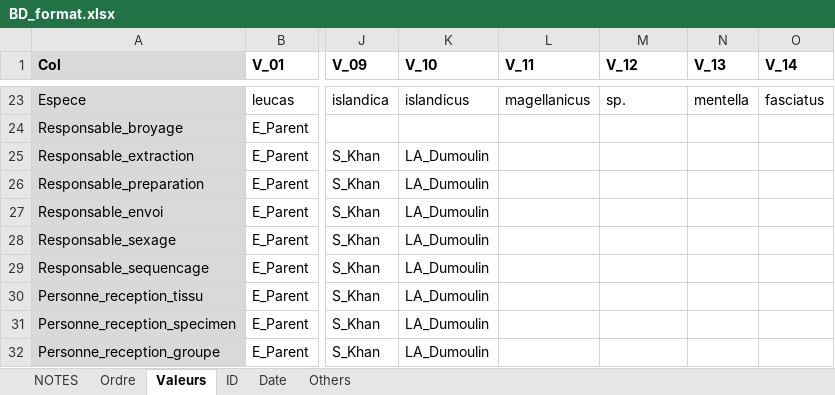
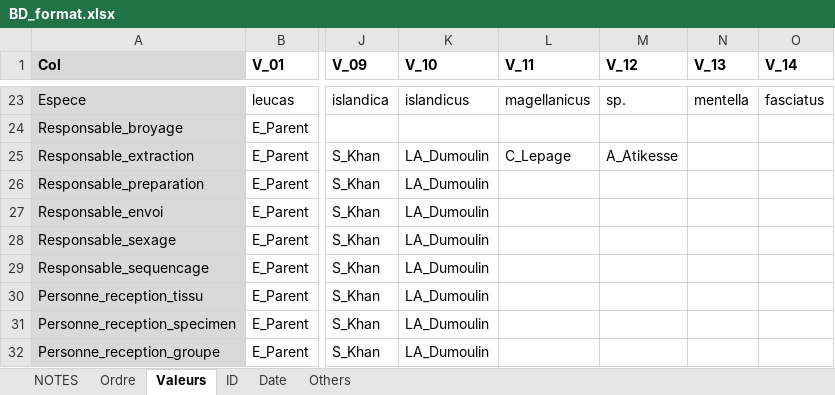
Before and after one commit to GenomicsMLI-DFO/BD-LabGeno-IML_gestion, an Excel workbook: inst/BD_format.xlsx, sheet Valeurs, drawn as a sheet; only a part is shown, gaps mark what is left out; values as stored, in another font and other column widths than the file's, no borders; the diff names each change by its address in the sheet, - before the commit and + after, or states it on an @@ line.

```diff
--- a/inst/BD_format.xlsx (sheet Valeurs)
+++ b/inst/BD_format.xlsx (sheet Valeurs)
-L25 (V_11): (empty)
+L25 (V_11): C_Lepage
-M25 (V_12): (empty)
+M25 (V_12): A_Atikesse
```
Also changed, not shown: sheet Ordre, sheet Others, 3 other files.
